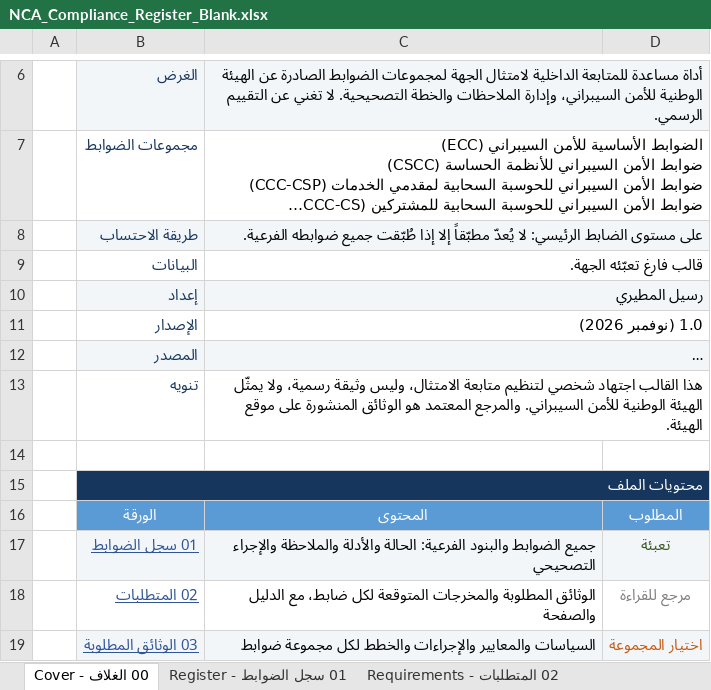
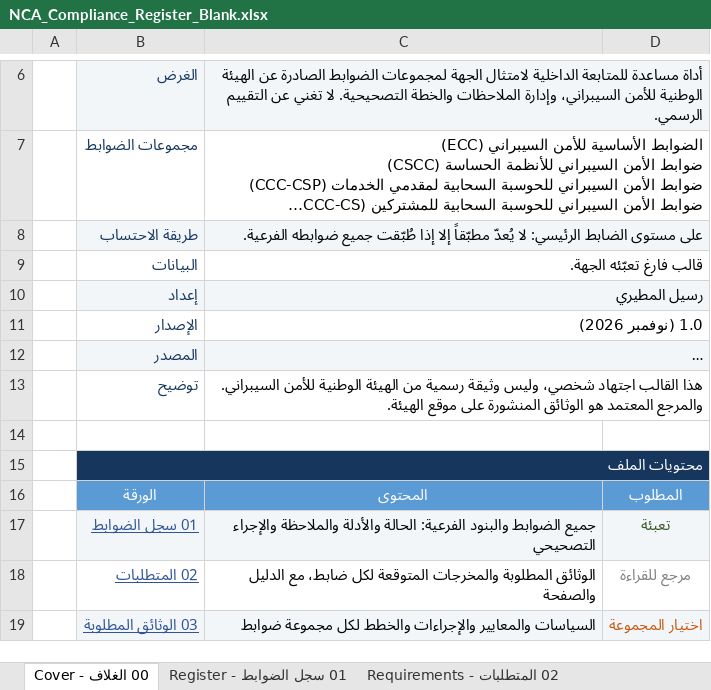
Before and after one commit to Raseel-Almutairi/portfolio, an Excel workbook: nca-tool/NCA_Compliance_Register_Blank.xlsx, sheet 00 الغلاف - Cover, drawn as a sheet; only a part is shown, gaps mark what is left out; long unchanged cells end in …; values as stored, in another font and other column widths than the file's, no borders; removed rows and columns are numbered as before the commit, all else as after; the diff names each change by its address in the sheet, - before the commit and + after, or states it on an @@ line.

Commit message:
توحيد صيغة التوضيح

```diff
--- a/nca-tool/NCA_Compliance_Register_Blank.xlsx (sheet 00 الغلاف - Cover)
+++ b/nca-tool/NCA_Compliance_Register_Blank.xlsx (sheet 00 الغلاف - Cover)
-row 13:  | تنويه | هذا القالب اجتهاد شخصي لتنظيم متابعة الامتثال، وليس وثيقة رسمية، ولا يمثّل الهيئة الوطنية للأمن السيبراني. والمرجع المعتمد هو الوثائق المنشورة على موقع الهيئة.
+row 13:  | توضيح | هذا القالب اجتهاد شخصي، وليس وثيقة رسمية من الهيئة الوطنية للأمن السيبراني. والمرجع المعتمد هو الوثائق المنشورة على موقع الهيئة.
```
